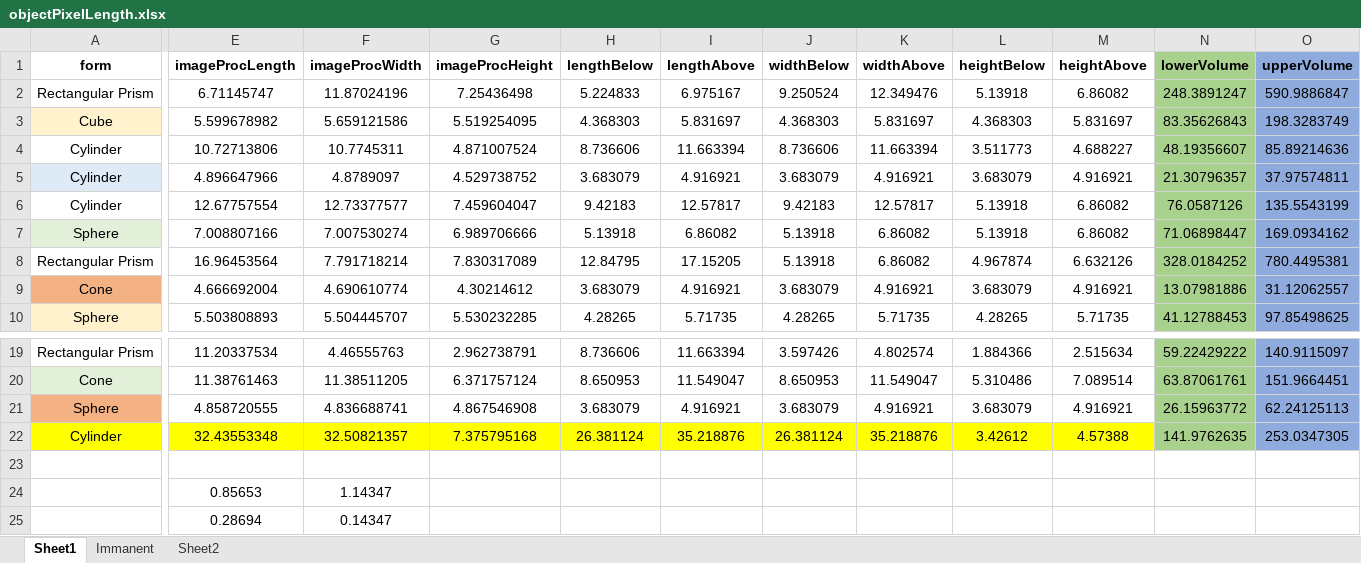
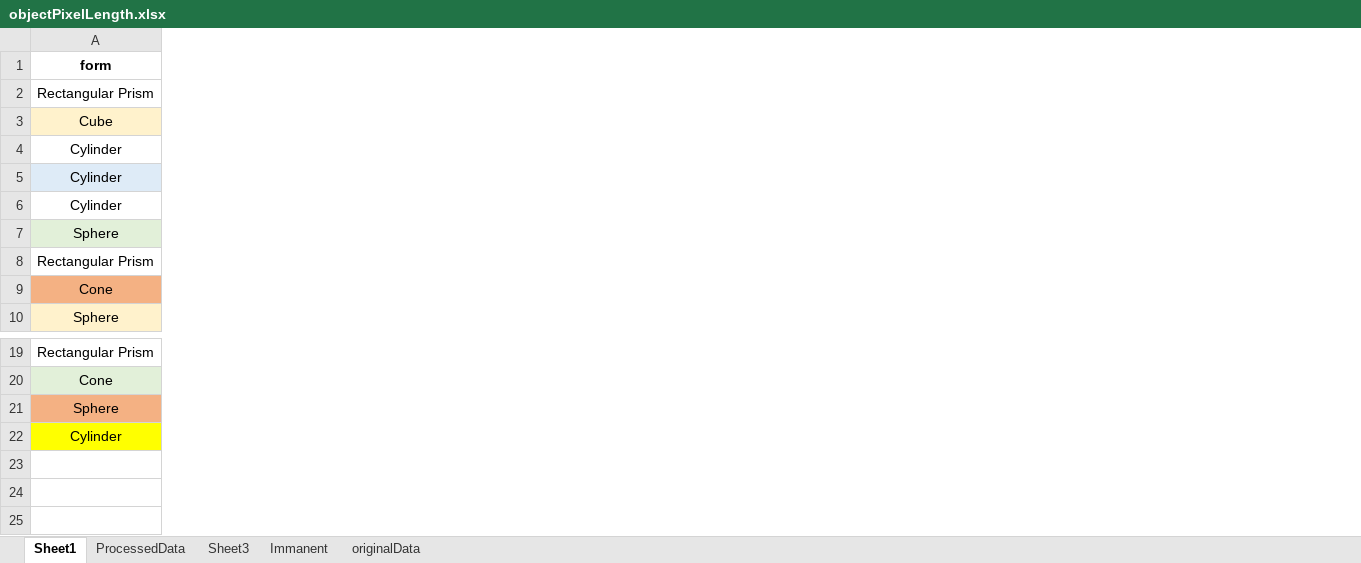
Before and after one commit to Lab-Project-Solvability/Solvability-SourceCode, an Excel workbook: objectPixelLength.xlsx, sheet Sheet1, drawn as a sheet; only a part is shown, gaps mark what is left out; values as stored, in another font and other column widths than the file's, no borders; removed rows and columns are numbered as before the commit, all else as after; rows hold the shown columns only; the diff covers the shown part only; the diff names each change by its address in the sheet, - before the commit and + after, or states it on an @@ line.

Commit message:
Verification of physical data

```diff
--- a/objectPixelLength.xlsx (sheet Sheet1)
+++ b/objectPixelLength.xlsx (sheet Sheet1)
-sheet tab: Sheet2
+sheet tab: originalData
+sheet tab: ProcessedData
+sheet tab: Sheet3
-column E (imageProcLength), rows 2-10: 6.71145747 | 5.599678982 | 10.72713806 | 4.896647966 | 12.67757554 | 7.008807166 | 16.96453564 | 4.666692004 | 5.503808893; rows 19-22: 11.20337534 | 11.38761463 | 4.858720555 | 32.43553348
-column F (imageProcWidth), rows 2-10: 11.87024196 | 5.659121586 | 10.7745311 | 4.8789097 | 12.73377577 | 7.007530274 | 7.791718214 | 4.690610774 | 5.504445707; rows 19-22: 4.46555763 | 11.38511205 | 4.836688741 | 32.50821357
-column G (imageProcHeight), rows 2-10: 7.25436498 | 5.519254095 | 4.871007524 | 4.529738752 | 7.459604047 | 6.989706666 | 7.830317089 | 4.30214612 | 5.530232285; rows 19-22: 2.962738791 | 6.371757124 | 4.867546908 | 7.375795168
-column H (lengthBelow), rows 2-10: 5.224833 | 4.368303 | 8.736606 | 3.683079 | 9.42183 | 5.13918 | 12.84795 | 3.683079 | 4.28265; rows 19-22: 8.736606 | 8.650953 | 3.683079 | 26.381124
-column I (lengthAbove), rows 2-10: 6.975167 | 5.831697 | 11.663394 | 4.916921 | 12.57817 | 6.86082 | 17.15205 | 4.916921 | 5.71735; rows 19-22: 11.663394 | 11.549047 | 4.916921 | 35.218876
-column J (widthBelow), rows 2-10: 9.250524 | 4.368303 | 8.736606 | 3.683079 | 9.42183 | 5.13918 | 5.13918 | 3.683079 | 4.28265; rows 19-22: 3.597426 | 8.650953 | 3.683079 | 26.381124
-column K (widthAbove), rows 2-10: 12.349476 | 5.831697 | 11.663394 | 4.916921 | 12.57817 | 6.86082 | 6.86082 | 4.916921 | 5.71735; rows 19-22: 4.802574 | 11.549047 | 4.916921 | 35.218876
-column L (heightBelow), rows 2-10: 5.13918 | 4.368303 | 3.511773 | 3.683079 | 5.13918 | 5.13918 | 4.967874 | 3.683079 | 4.28265; rows 19-22: 1.884366 | 5.310486 | 3.683079 | 3.42612
-column M (heightAbove), rows 2-10: 6.86082 | 5.831697 | 4.688227 | 4.916921 | 6.86082 | 6.86082 | 6.632126 | 4.916921 | 5.71735; rows 19-22: 2.515634 | 7.089514 | 4.916921 | 4.57388
-column N (lowerVolume), rows 2-10: 248.3891247 | 83.35626843 | 48.19356607 | 21.30796357 | 76.0587126 | 71.06898447 | 328.0184252 | 13.07981886 | 41.12788453; rows 19-22: 59.22429222 | 63.87061761 | 26.15963772 | 141.9762635
-column O (upperVolume), rows 2-10: 590.9886847 | 198.3283749 | 85.89214636 | 37.97574811 | 135.5543199 | 169.0934162 | 780.4495381 | 31.12062557 | 97.85498625; rows 19-22: 140.9115097 | 151.9664451 | 62.24125113 | 253.0347305
-row 23: (empty)
-row 24:  | 0.85653 | 1.14347
-row 25:  | 0.28694 | 0.14347
```
Also changed, not shown: 5 added columns and 3 removed columns elsewhere in this sheet, 8 other files.
